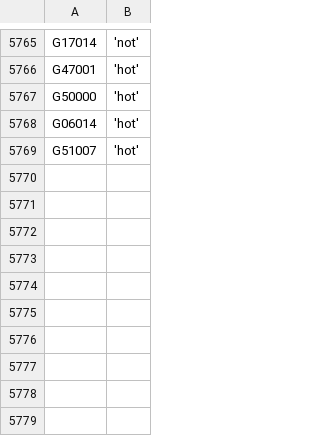
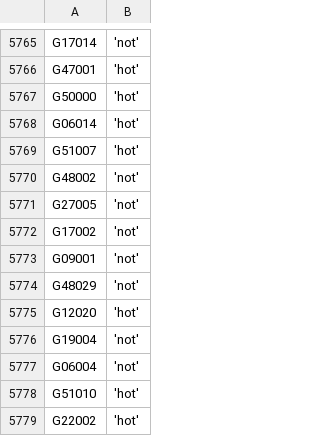
Before and after one commit to zschutzman/districts-lol-data, a CSV file: _data/hot-or-not/votes.csv, drawn as a sheet; only a part is shown, gaps mark what is left out; the diff names each change by its address in the sheet, - before the commit and + after, or states it on an @@ line.

```diff
--- a/_data/hot-or-not/votes.csv
+++ b/_data/hot-or-not/votes.csv
+row 5770: G48002 | 'not'
+row 5771: G27005 | 'not'
+row 5772: G17002 | 'not'
+row 5773: G09001 | 'not'
+row 5774: G48029 | 'not'
+row 5775: G12020 | 'hot'
+row 5776: G19004 | 'not'
+row 5777: G06004 | 'not'
+row 5778: G51010 | 'hot'
+row 5779: G22002 | 'hot'
```
Also changed, not shown: _data/hot-or-not/aggregate.csv, 3 other files.
